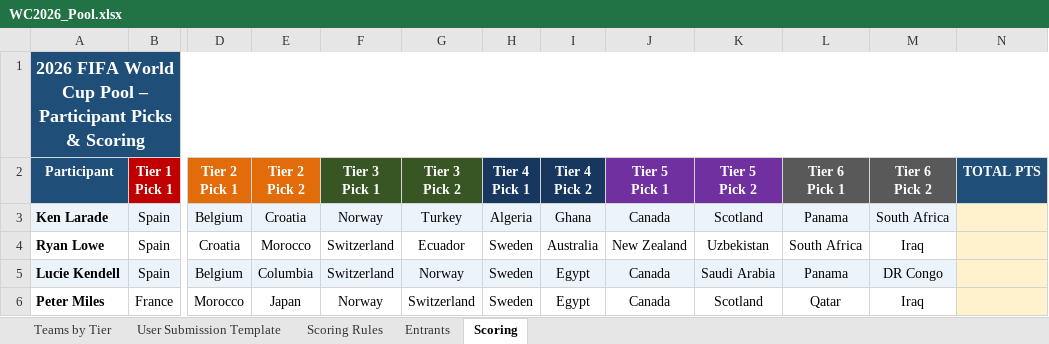
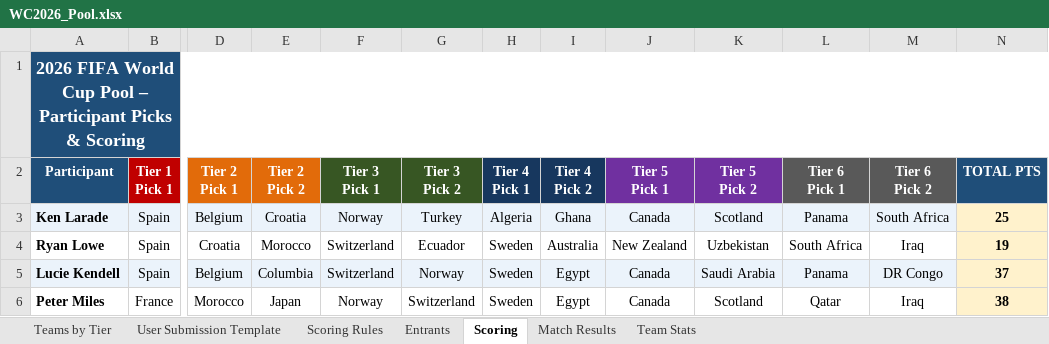
Before and after one commit to agallagher55/world_cup_2026_pool, an Excel workbook: WC2026_Pool.xlsx, sheet Scoring, drawn as a sheet; only a part is shown, gaps mark what is left out; values as stored, in another font and other column widths than the file's, no borders; the diff names each change by its address in the sheet, - before the commit and + after, or states it on an @@ line.

```diff
--- a/WC2026_Pool.xlsx (sheet Scoring)
+++ b/WC2026_Pool.xlsx (sheet Scoring)
+sheet tab: Match Results
+sheet tab: Team Stats
-N3 (TOTAL PTS): (empty)
+N3 (TOTAL PTS): 25
-N4 (TOTAL PTS): (empty)
+N4 (TOTAL PTS): 19
-N5 (TOTAL PTS): (empty)
+N5 (TOTAL PTS): 37
-N6 (TOTAL PTS): (empty)
+N6 (TOTAL PTS): 38
```
Also changed, not shown: 1 other file.
